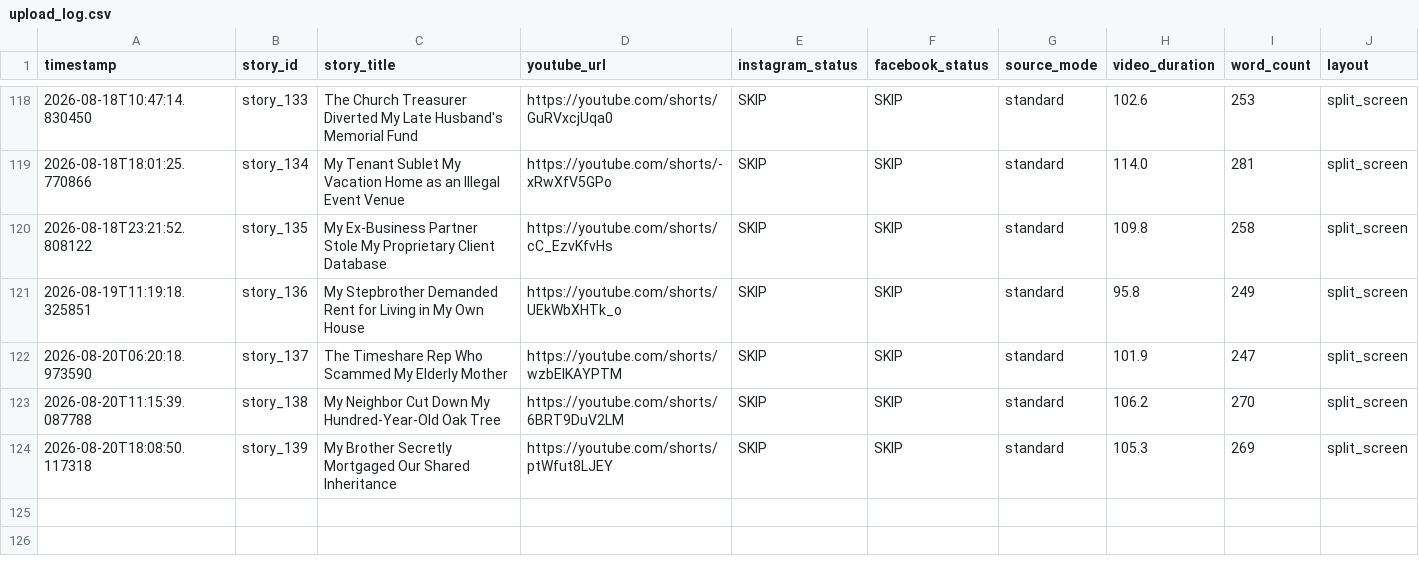
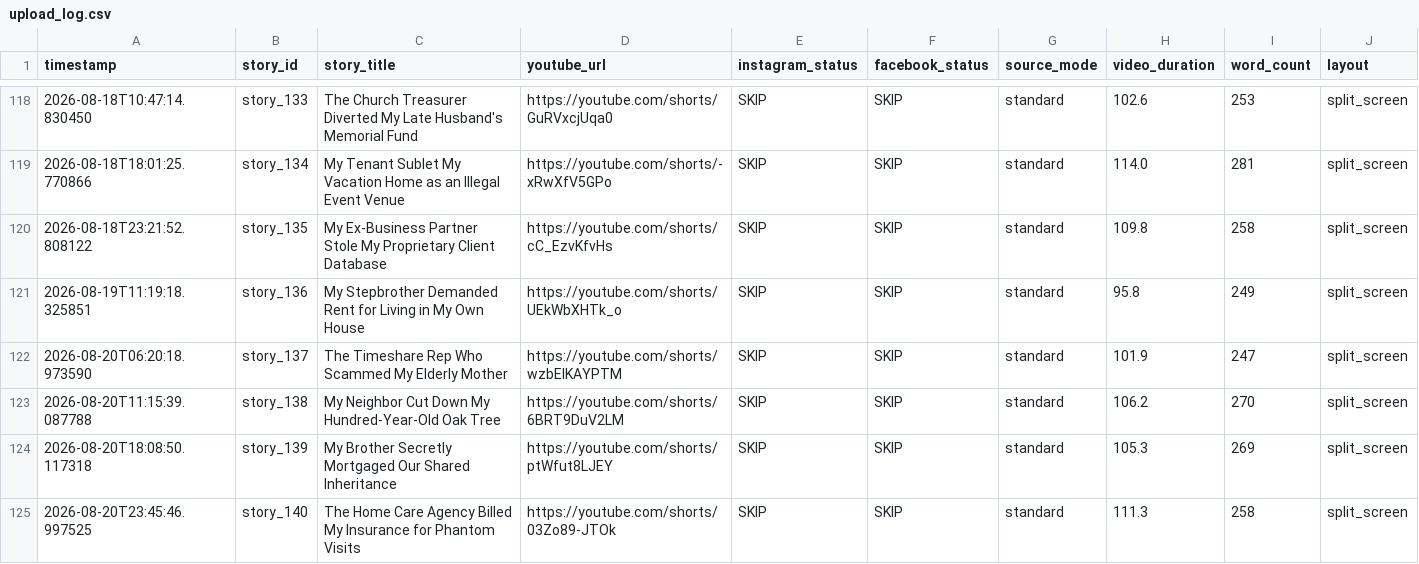
Before and after one commit to AddyCuber/reels-on-rails, a CSV file: upload_log.csv, drawn as a sheet; only a part is shown, gaps mark what is left out.

```diff
--- a/upload_log.csv
+++ b/upload_log.csv
@@ -124 +124,2 @@ timestamp,story_id,story_title,youtube_url,instagram_status,facebook_status,sour
 2026-08-20T18:08:50.117318,story_139,"My Brother Secretly Mortgaged Our Shared Inheritance",https://youtube.com/shorts/ptWfut8LJEY,"SKIP","SKIP",standard,105.3,269,split_screen
+2026-08-20T23:45:46.997525,story_140,"The Home Care Agency Billed My Insurance for Phantom Visits",https://youtube.com/shorts/03Zo89-JTOk,"SKIP","SKIP",standard,111.3,258,split_screen
```
Also changed, not shown: 3 other files.
